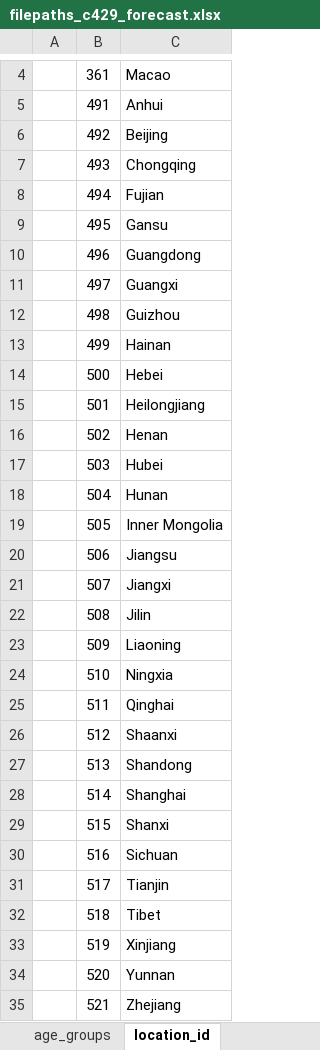
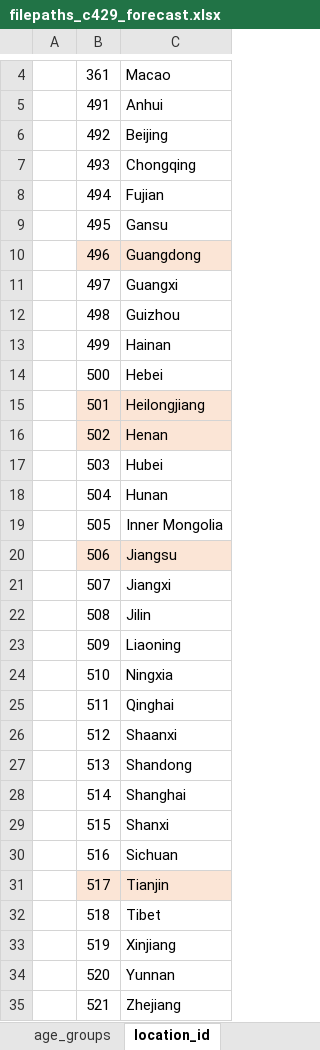
Before and after one commit to ihmeuw/vivarium_research, an Excel workbook: docs/source/gbd2017_models/concept_models/vivarium_swissre_breastcancer/filepaths_c429_forecast.xlsx, sheet location_id, drawn as a sheet; only a part is shown, gaps mark what is left out; values as stored, in another font and other column widths than the file's, no borders; the diff names each change by its address in the sheet, - before the commit and + after, or states it on an @@ line.

```diff
--- a/docs/source/gbd2017_models/concept_models/vivarium_swissre_breastcancer/filepaths_c429_forecast.xlsx (sheet location_id)
+++ b/docs/source/gbd2017_models/concept_models/vivarium_swissre_breastcancer/filepaths_c429_forecast.xlsx (sheet location_id)
-B10:C10 fill: none
+B10:C10 fill: #FBE5D6
-B15:C16 fill: none
+B15:C16 fill: #FBE5D6
-B20:C20 fill: none
+B20:C20 fill: #FBE5D6
-B31:C31 fill: none
+B31:C31 fill: #FBE5D6
```
Also changed, not shown: sheet filepaths, sheet csmr_c429, sheet incidence_c429, sheet prevalence_c429, sheet acmr_294, 1 other file.
